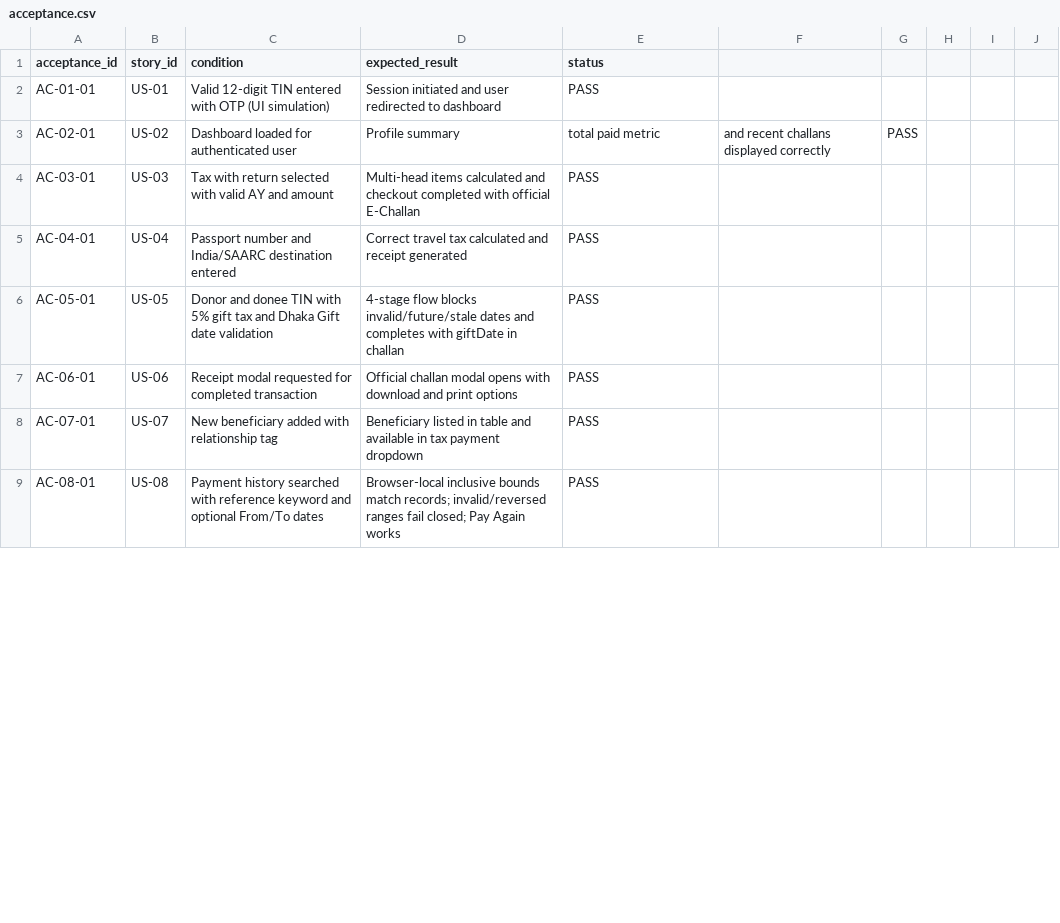
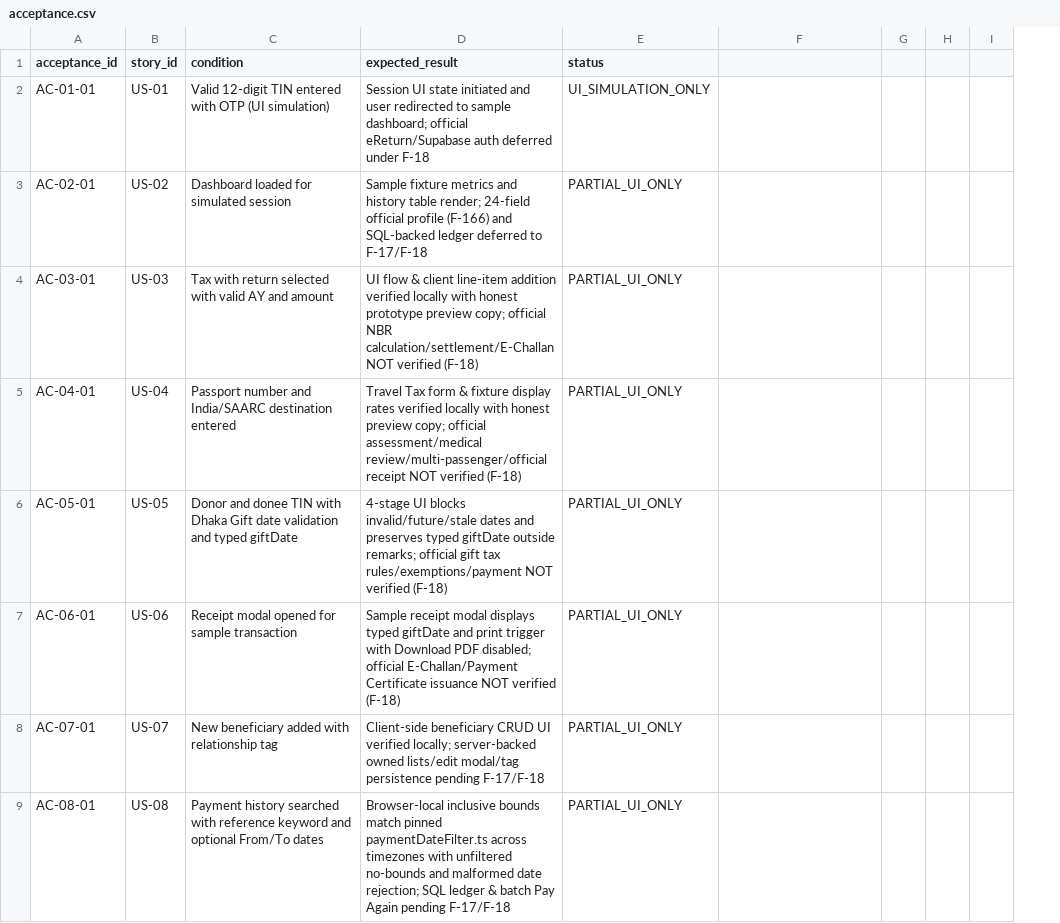
Before and after one commit to shihab-tech04/Nbr-taxpay-v2, a CSV file: docs/requirements/acceptance.csv, drawn as a sheet; only a part is shown; removed rows and columns are numbered as before the commit, all else as after; the diff covers the shown part only; the diff names each change by its address in the sheet, - before the commit and + after, or states it on an @@ line.

Commit message:
ci: implement multi-timezone testing and update recovery baseline
- Execute unit and interaction tests across multiple timezones.
- Update GitHub Actions recovery baseline to commit `de5a04e`.
- Restore unfiltered behavior for History date bounds.
- Update acceptance criteria for cycle 07 closure.

```diff
--- a/docs/requirements/acceptance.csv
+++ b/docs/requirements/acceptance.csv
-column G, row 3: PASS
-column J, empty
+column I, empty
-D2 (expected_result): Session initiated and user redirected to dashboard
+D2 (expected_result): Session UI state initiated and user redirected to sample dashboard; official eReturn/Supabase auth deferred under F-18
-E2 (status): PASS
+E2 (status): UI_SIMULATION_ONLY
-C3 (condition): Dashboard loaded for authenticated user
+C3 (condition): Dashboard loaded for simulated session
-D3 (expected_result): Profile summary
+D3 (expected_result): Sample fixture metrics and history table render; 24-field official profile (F-166) and SQL-backed ledger deferred to F-17/F-18
-E3 (status): total paid metric
+E3 (status): PARTIAL_UI_ONLY
-F3: and recent challans displayed correctly
+F3: (empty)
-D4 (expected_result): Multi-head items calculated and checkout completed with official E-Challan
+D4 (expected_result): UI flow & client line-item addition verified locally with honest prototype preview copy; official NBR calculation/settlement/E-Challan NOT verified (F-18)
-E4:E9 (status): PASS
+E4:E9 (status): PARTIAL_UI_ONLY
-D5 (expected_result): Correct travel tax calculated and receipt generated
+D5 (expected_result): Travel Tax form & fixture display rates verified locally with honest preview copy; official assessment/medical review/multi-passenger/official receipt NOT verified (F-18)
-C6 (condition): …TIN with 5% gift tax and Dhaka Gift date validation
+C6 (condition): …TIN with Dhaka Gift date validation and typed giftDate
-D6 (expected_result): 4-stage flow blocks invalid/future/stale dates and completes with giftDate in challan
+D6 (expected_result): 4-stage UI blocks invalid/future/stale dates and preserves typed giftDate outside remarks; official gift tax rules/exemptions/payment NOT verified (F-18)
-C7 (condition): Receipt modal requested for completed transaction
+C7 (condition): Receipt modal opened for sample transaction
-D7 (expected_result): Official challan modal opens with download and print options
+D7 (expected_result): Sample receipt modal displays typed giftDate and print trigger with Download PDF disabled; official E-Challan/Payment Certificate issuance NOT verified (F-18)
-D8 (expected_result): Beneficiary listed in table and available in tax payment dropdown
+D8 (expected_result): Client-side beneficiary CRUD UI verified locally; server-backed owned lists/edit modal/tag persistence pending F-17/F-18
-D9 (expected_result): …bounds match records; invalid/reversed ranges fail closed; Pay Again works
+D9 (expected_result): …bounds match pinned paymentDateFilter.ts across timezones with unfiltered no-bounds and malformed date rejection; SQL ledger & batch Pay Again pending F-17/F-18
```
Also changed, not shown: 1 added row and 16 edited cells elsewhere in this file, docs/requirements/features.csv, docs/requirements/stories.csv, 21 other files.
